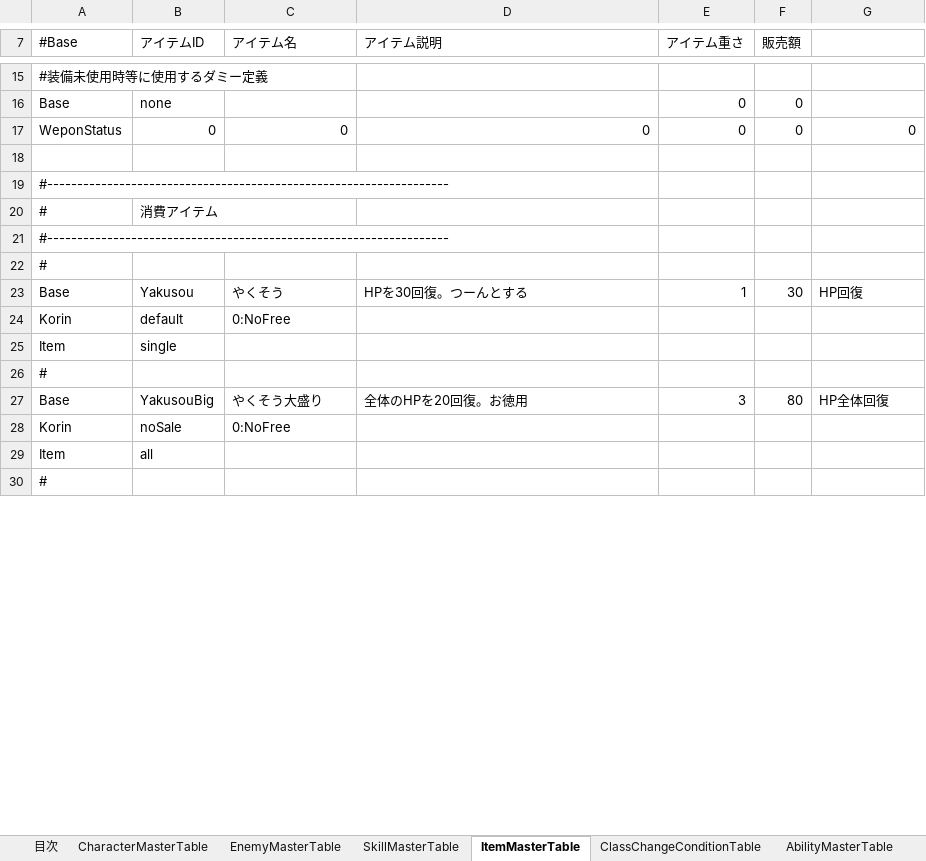
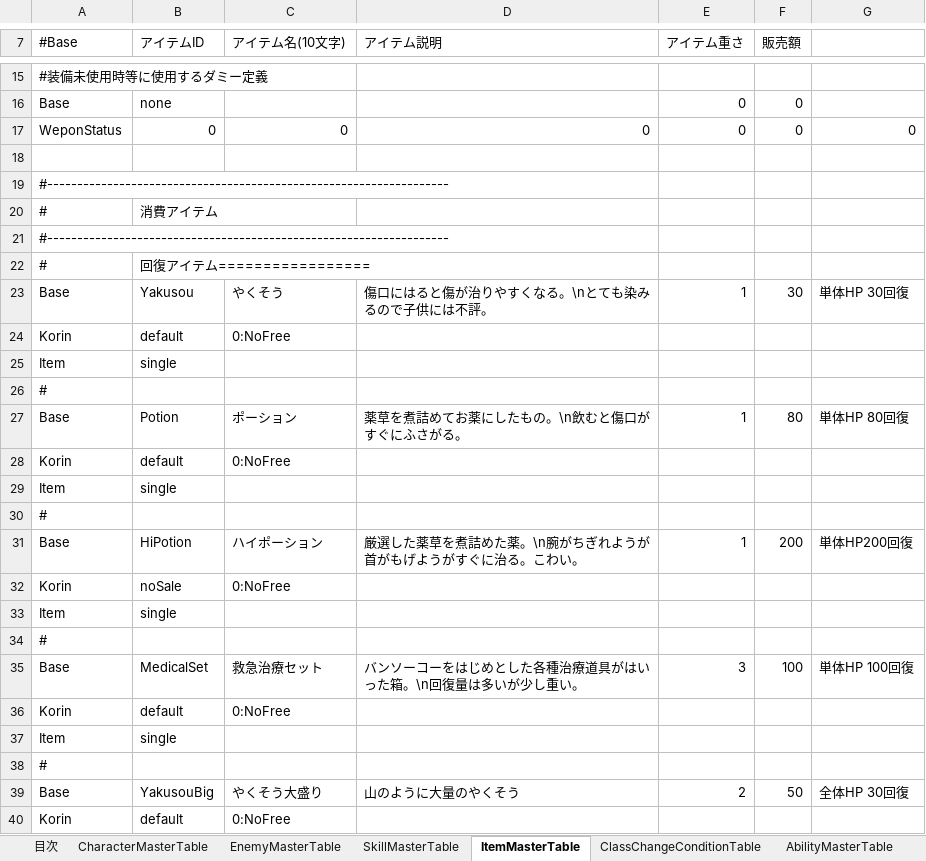
Before and after one commit to javel555/JSTOHO, an Excel workbook: master/ゲームバランス管理.xlsm, sheet ItemMasterTable, drawn as a sheet; only a part is shown, gaps mark what is left out; the shorter side is filled out with more unchanged rows; values as stored, in another font and other column widths than the file's, no borders; charts and pictures not drawn; addresses are those after the commit; the diff covers the shown part only; the diff names each change by its address in the sheet, - before the commit and + after, or states it on an @@ line.

```diff
--- a/master/ゲームバランス管理.xlsm (sheet ItemMasterTable)
+++ b/master/ゲームバランス管理.xlsm (sheet ItemMasterTable)
-C7: アイテム名
+C7: アイテム名(10文字)
-B22 (アイテムID): (empty)
+B22 (アイテムID): 回復アイテム=================
-D23 (アイテム説明): HPを30回復。つーんとする
+D23 (アイテム説明): 傷口にはると傷が治りやすくなる。\nとても染みるので子供には不評。
-G23: HP回復
+G23: 単体HP 30回復
+row 27: Base | Potion | ポーション | 薬草を煮詰めてお薬にしたもの。\n飲むと傷口がすぐにふさがる。 | 1 | 80 | 単体HP 80回復
@@ row 40 moved to row 28: Korin @@
@@ row 41 moved to row 29: Item @@
@@ row 42 moved to row 30: # @@
+row 31: Base | HiPotion | ハイポーション | 厳選した薬草を煮詰めた薬。\n腕がちぎれようが首がもげようがすぐに治る。こわい。 | 1 | 200 | 単体HP200回復
+row 32: Korin | noSale | 0:NoFree
+row 33: Item | single
@@ row 46 moved to row 34: # @@
+row 35: Base | MedicalSet | 救急治療セット | バンソーコーをはじめとした各種治療道具がはいった箱。\n回復量は多いが少し重い。 | 3 | 100 | 単体HP 100回復
+row 36: Korin | default | 0:NoFree
+row 37: Item | single
@@ row 50 moved to row 38: # @@
-D39 (アイテム説明): 全体のHPを20回復。お徳用
+D39 (アイテム説明): 山のように大量のやくそう
-E39 (アイテム重さ): 3
+E39 (アイテム重さ): 2
-F39 (販売額): 80
+F39 (販売額): 50
-G39: HP全体回復
+G39: 全体HP 30回復
+row 40: Korin | default | 0:NoFree
```
Also changed, not shown: 37 added rows, 2 removed rows and 17 edited cells elsewhere in this sheet, charts or pictures, master/dung/Common/各種発生率管理.xlsm, master/dung/ダンジョン管理.xlsm, 8 other files.
